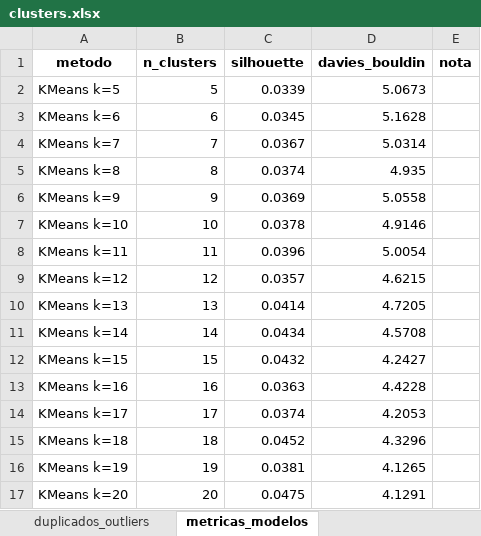
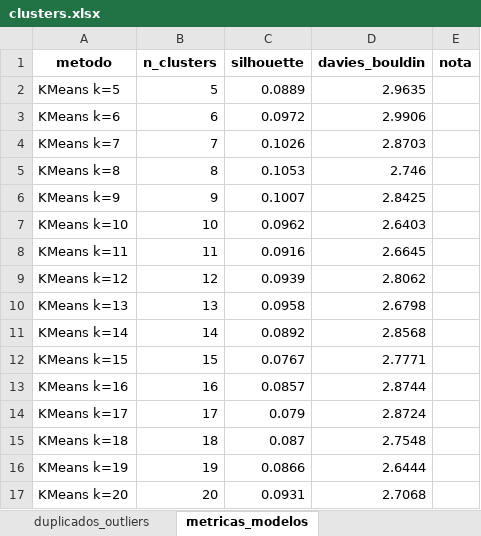
Before and after one commit to elKevin24/SAT, an Excel workbook: salida/clusters.xlsx, sheet metricas_modelos, drawn as a sheet; only a part is shown; values as stored, in another font and other column widths than the file's, no borders; the diff covers the shown part only; the diff names each change by its address in the sheet, - before the commit and + after, or states it on an @@ line.

Commit message:
docs(ia): clustering semantico v2 y roadmap de arquitectura de informacion
- Actualiza clusters.xlsx, mapa_clusters.png e informe.md con embeddings
  reales (paraphrase-multilingual-MiniLM-L12-v2, silhouette 0.1022 vs
  0.0483 con TF-IDF)
- Identifica 8 clusters tematicos, 12 pares casi-duplicados, 241
  gestiones sin URL canonica (52 paginas omnibus) y 68 anclas # fragiles
- Agrega ROADMAP_ARQUITECTURA_INFORMACION.md con 5 fases, estado real
  y deuda tecnica documentada
- Elimina archivos temporales de exploracion

```diff
--- a/salida/clusters.xlsx (sheet metricas_modelos)
+++ b/salida/clusters.xlsx (sheet metricas_modelos)
-C2 (silhouette): 0.0339
+C2 (silhouette): 0.0889
-D2 (davies_bouldin): 5.0673
+D2 (davies_bouldin): 2.9635
-C3 (silhouette): 0.0345
+C3 (silhouette): 0.0972
-D3 (davies_bouldin): 5.1628
+D3 (davies_bouldin): 2.9906
-C4 (silhouette): 0.0367
+C4 (silhouette): 0.1026
-D4 (davies_bouldin): 5.0314
+D4 (davies_bouldin): 2.8703
-C5 (silhouette): 0.0374
+C5 (silhouette): 0.1053
-D5 (davies_bouldin): 4.935
+D5 (davies_bouldin): 2.746
-C6 (silhouette): 0.0369
+C6 (silhouette): 0.1007
-D6 (davies_bouldin): 5.0558
+D6 (davies_bouldin): 2.8425
-C7 (silhouette): 0.0378
+C7 (silhouette): 0.0962
-D7 (davies_bouldin): 4.9146
+D7 (davies_bouldin): 2.6403
-C8 (silhouette): 0.0396
+C8 (silhouette): 0.0916
-D8 (davies_bouldin): 5.0054
+D8 (davies_bouldin): 2.6645
-C9 (silhouette): 0.0357
+C9 (silhouette): 0.0939
-D9 (davies_bouldin): 4.6215
+D9 (davies_bouldin): 2.8062
-C10 (silhouette): 0.0414
+C10 (silhouette): 0.0958
-D10 (davies_bouldin): 4.7205
+D10 (davies_bouldin): 2.6798
-C11 (silhouette): 0.0434
+C11 (silhouette): 0.0892
-D11 (davies_bouldin): 4.5708
+D11 (davies_bouldin): 2.8568
-C12 (silhouette): 0.0432
+C12 (silhouette): 0.0767
-D12 (davies_bouldin): 4.2427
+D12 (davies_bouldin): 2.7771
-C13 (silhouette): 0.0363
+C13 (silhouette): 0.0857
-D13 (davies_bouldin): 4.4228
+D13 (davies_bouldin): 2.8744
-C14 (silhouette): 0.0374
+C14 (silhouette): 0.079
-D14 (davies_bouldin): 4.2053
+D14 (davies_bouldin): 2.8724
-C15 (silhouette): 0.0452
+C15 (silhouette): 0.087
-D15 (davies_bouldin): 4.3296
+D15 (davies_bouldin): 2.7548
-C16 (silhouette): 0.0381
+C16 (silhouette): 0.0866
-D16 (davies_bouldin): 4.1265
+D16 (davies_bouldin): 2.6444
-C17 (silhouette): 0.0475
+C17 (silhouette): 0.0931
-D17 (davies_bouldin): 4.1291
+D17 (davies_bouldin): 2.7068
```
Also changed, not shown: 2 added rows, 2 removed rows and 23 edited cells elsewhere in this sheet, sheet paginas, sheet duplicados_outliers, sheet resumen_clusters, 4 other files.
